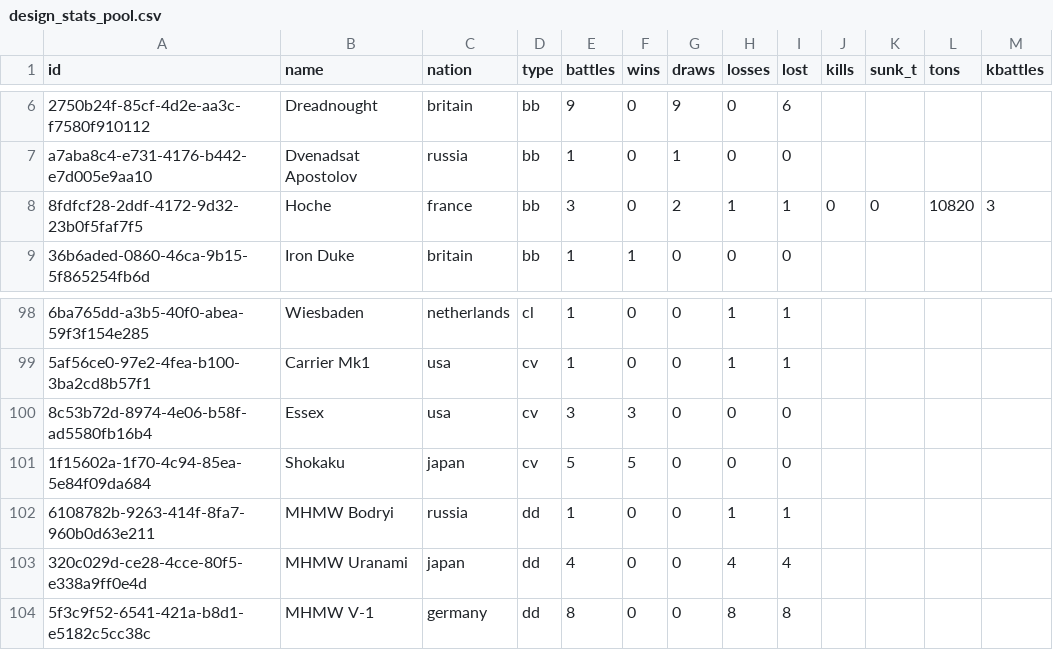
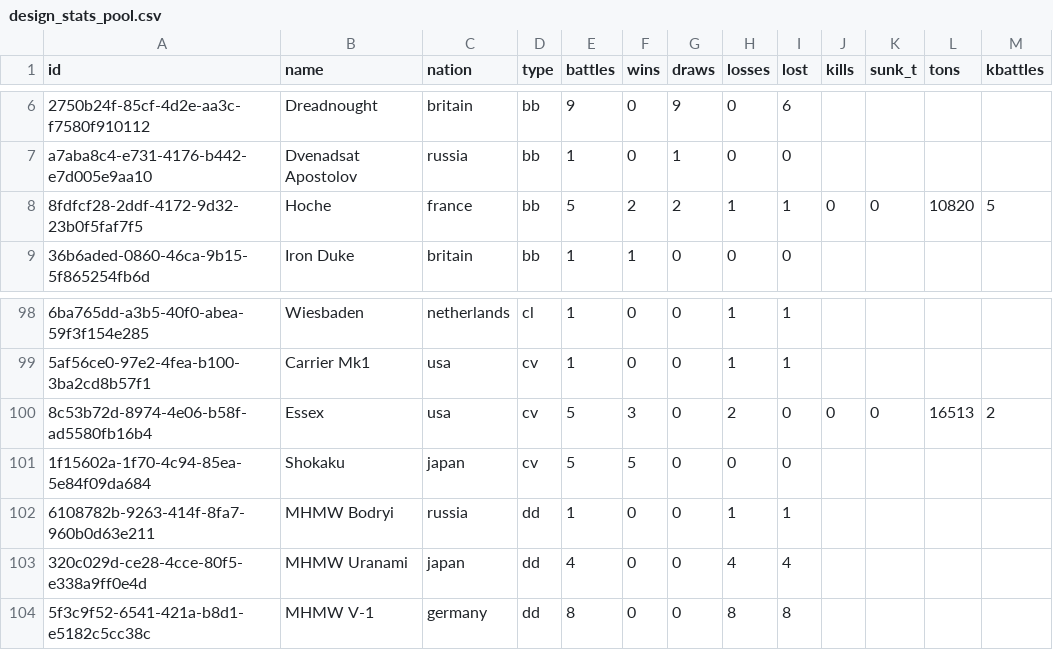
Before and after one commit to KlaudiuszLedwoch/Iron-Admiral, a CSV file: payload/Mods/IronAdmiralDesigns/design_stats_pool.csv, drawn as a sheet; only a part is shown, gaps mark what is left out; the diff names each change by its address in the sheet, - before the commit and + after, or states it on an @@ line.

Commit message:
Data and installer from development 5c3b9acf

```diff
--- a/payload/Mods/IronAdmiralDesigns/design_stats_pool.csv
+++ b/payload/Mods/IronAdmiralDesigns/design_stats_pool.csv
-E8 (battles): 3
+E8 (battles): 5
-F8 (wins): 0
+F8 (wins): 2
-M8 (kbattles): 3
+M8 (kbattles): 5
-E100 (battles): 3
+E100 (battles): 5
-H100 (losses): 0
+H100 (losses): 2
-J100 (kills): (empty)
+J100 (kills): 0
-K100 (sunk_t): (empty)
+K100 (sunk_t): 0
-L100 (tons): (empty)
+L100 (tons): 16513
-M100 (kbattles): (empty)
+M100 (kbattles): 2
```
Also changed, not shown: 1 other file.
